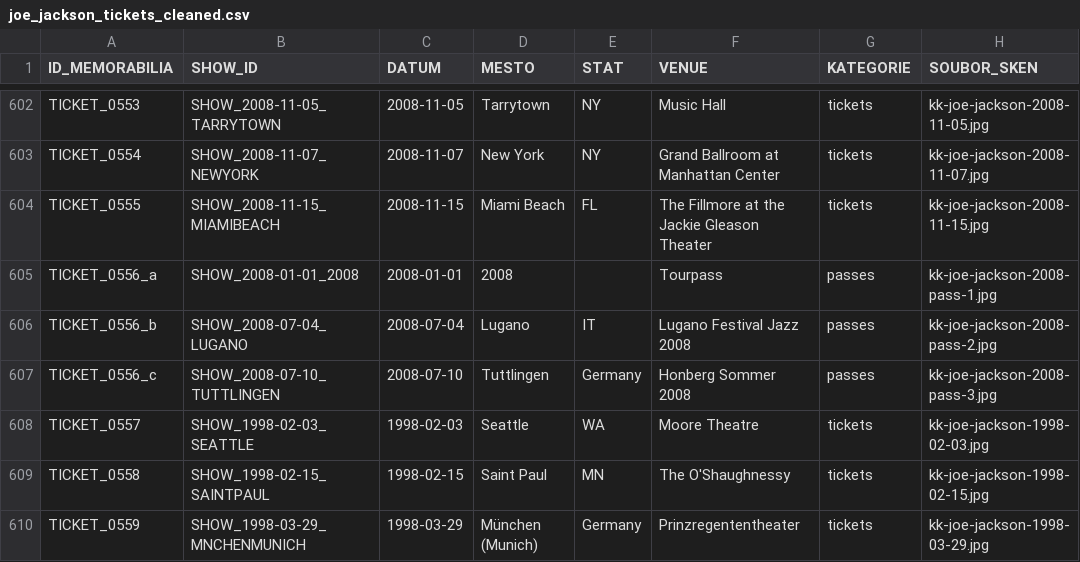
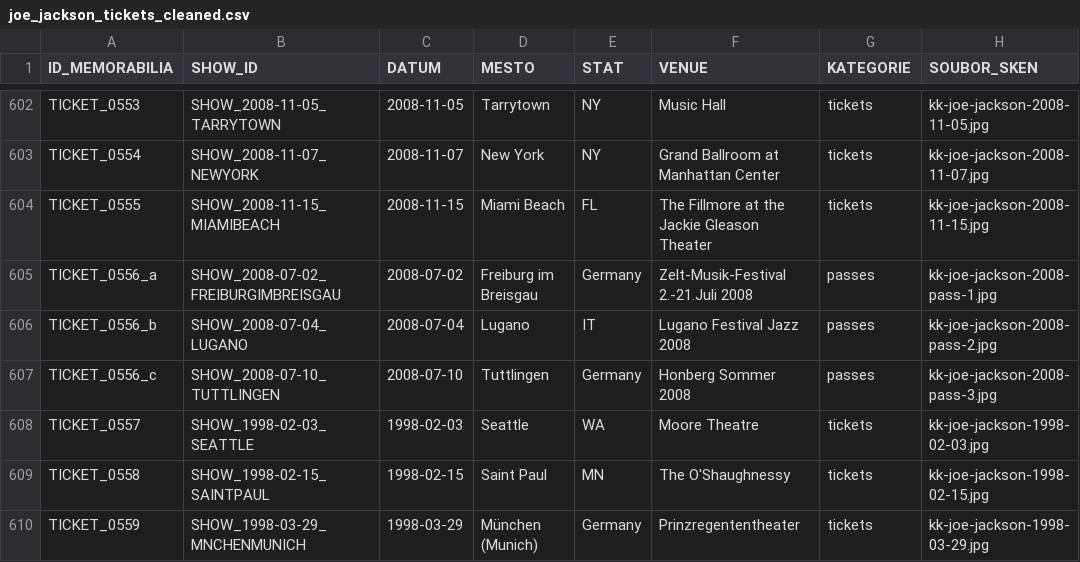
Before and after one commit to 19forever/joe-jackson-tickets, a CSV file: joe_jackson_tickets_cleaned.csv, drawn as a sheet; only a part is shown, gaps mark what is left out; the diff names each change by its address in the sheet, - before the commit and + after, or states it on an @@ line.

Commit message:
Update record TICKET_0556_a via Web Editor

```diff
--- a/joe_jackson_tickets_cleaned.csv
+++ b/joe_jackson_tickets_cleaned.csv
-B605 (SHOW_ID): SHOW_2008-01-01_2008
+B605 (SHOW_ID): SHOW_2008-07-02_FREIBURGIMBREISGAU
-C605 (DATUM): 2008-01-01
+C605 (DATUM): 2008-07-02
-D605 (MESTO): 2008
+D605 (MESTO): Freiburg im Breisgau
-E605 (STAT): (empty)
+E605 (STAT): Germany
-F605 (VENUE): Tourpass
+F605 (VENUE): Zelt-Musik-Festival 2.-21.Juli 2008
```
